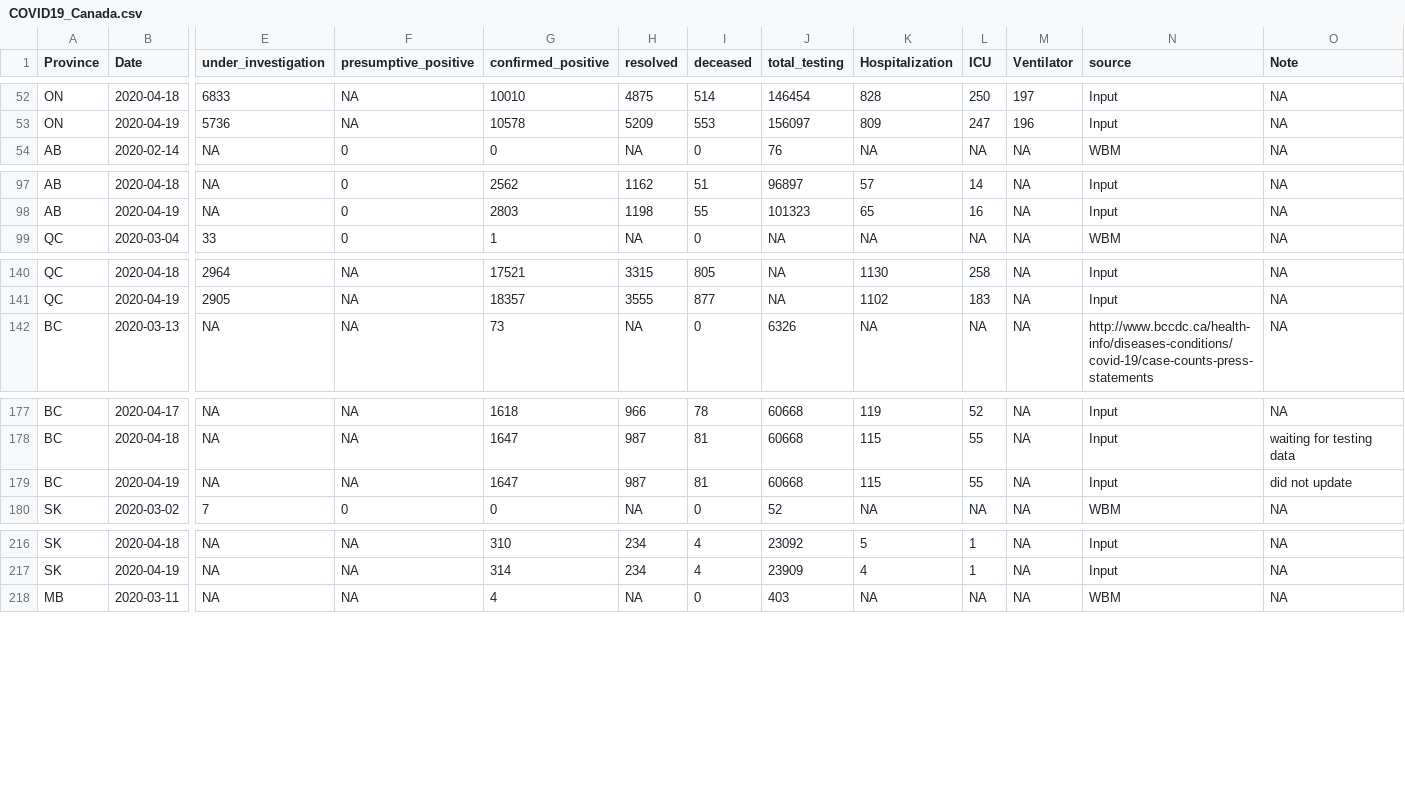
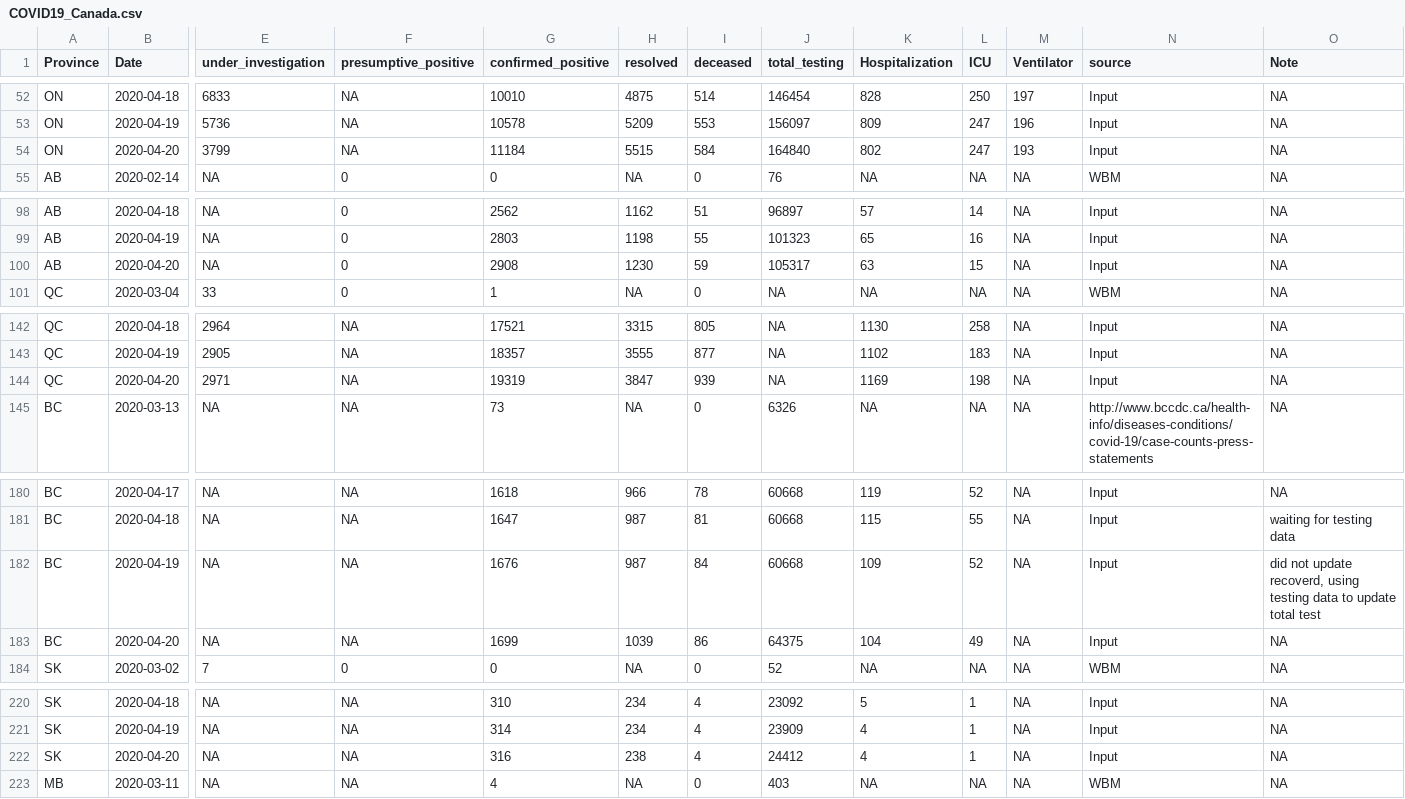
Before and after one commit to wzmli/COVID19-Canada, a CSV file: COVID19_Canada.csv, drawn as a sheet; only a part is shown, gaps mark what is left out; addresses are those after the commit; rows hold the shown columns only; the diff covers the shown part only; the diff names each change by its address in the sheet, - before the commit and + after, or states it on an @@ line.

```diff
--- a/COVID19_Canada.csv
+++ b/COVID19_Canada.csv
+row 54: ON | 2020-04-20 | 3799 | NA | 11184 | 5515 | 584 | 164840 | 802 | 247 | 193 | Input | NA
+row 100: AB | 2020-04-20 | NA | 0 | 2908 | 1230 | 59 | 105317 | 63 | 15 | NA | Input | NA
+row 144: QC | 2020-04-20 | 2971 | NA | 19319 | 3847 | 939 | NA | 1169 | 198 | NA | Input | NA
-G182 (confirmed_positive): 1647
+G182 (confirmed_positive): 1676
-I182 (deceased): 81
+I182 (deceased): 84
-K182 (Hospitalization): 115
+K182 (Hospitalization): 109
-L182 (ICU): 55
+L182 (ICU): 52
-O182 (Note): did not update
+O182 (Note): did not update recoverd, using testing data to update total test
+row 183: BC | 2020-04-20 | NA | NA | 1699 | 1039 | 86 | 64375 | 104 | 49 | NA | Input | NA
+row 222: SK | 2020-04-20 | NA | NA | 316 | 238 | 4 | 24412 | 4 | 1 | NA | Input | NA
```
Also changed, not shown: 8 added rows elsewhere in this file, capacity.csv, git_push/clean.Rout.csv, 5 other files.
